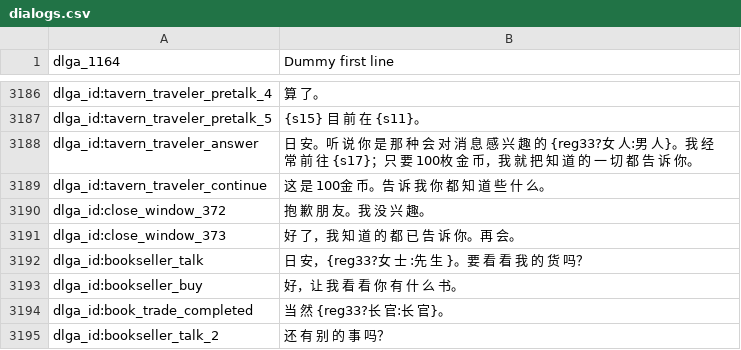
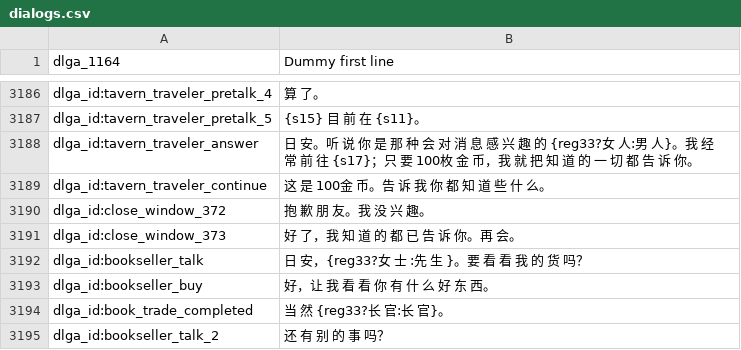
Before and after one commit to cqDiarmuid/diarmuidCNS, a CSV file: dialogs.csv, drawn as a sheet; only a part is shown, gaps mark what is left out.

Commit message:
大流士学徒对话错误

```diff
--- a/dialogs.csv
+++ b/dialogs.csv
@@ -3192,3 +3192,3 @@ dlga_id:close_window_373|好 了，我 知 道 的 都 已 告 诉 你。再 会
 dlga_id:bookseller_talk|日 安，{reg33?女 士 :先 生 }。要 看 看 我 的 货 吗？
-dlga_id:bookseller_buy|好，让 我 看 看 你 有 什 么 书。
+dlga_id:bookseller_buy|好，让 我 看 看 你 有 什 么 好 东 西。
 dlga_id:book_trade_completed|当 然 {reg33?长 官:长 官}。
```
